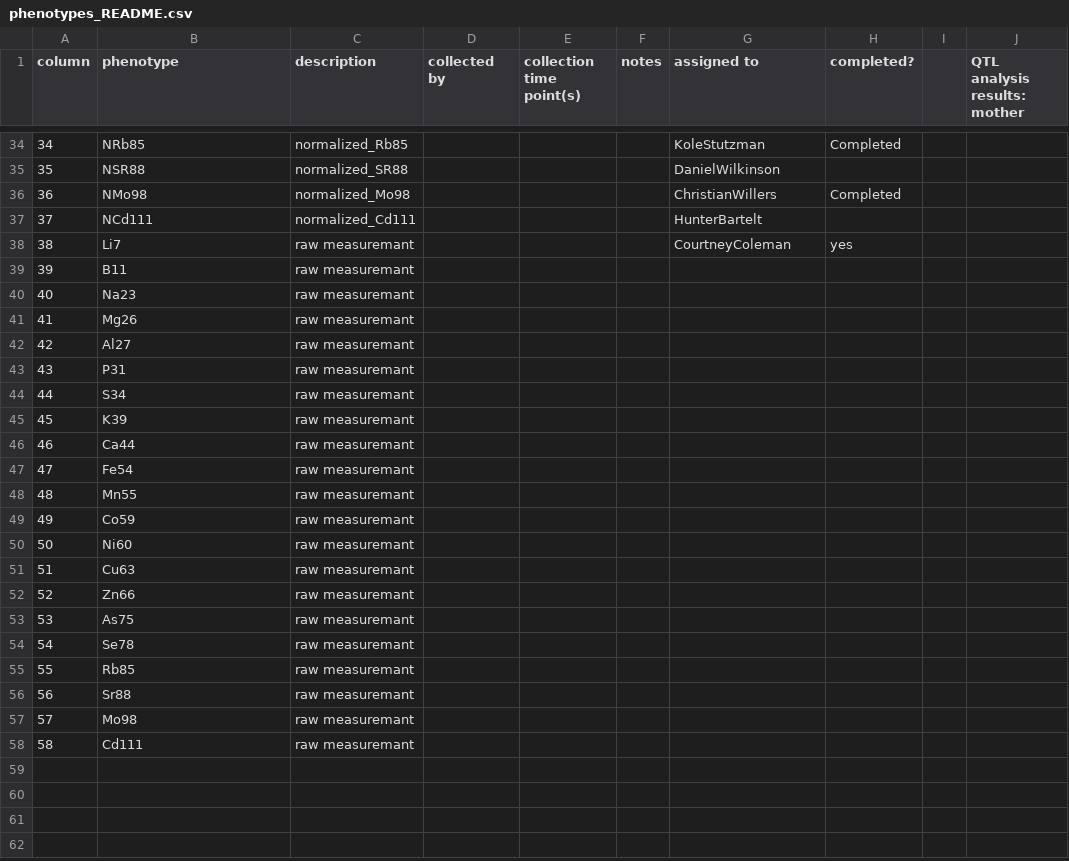
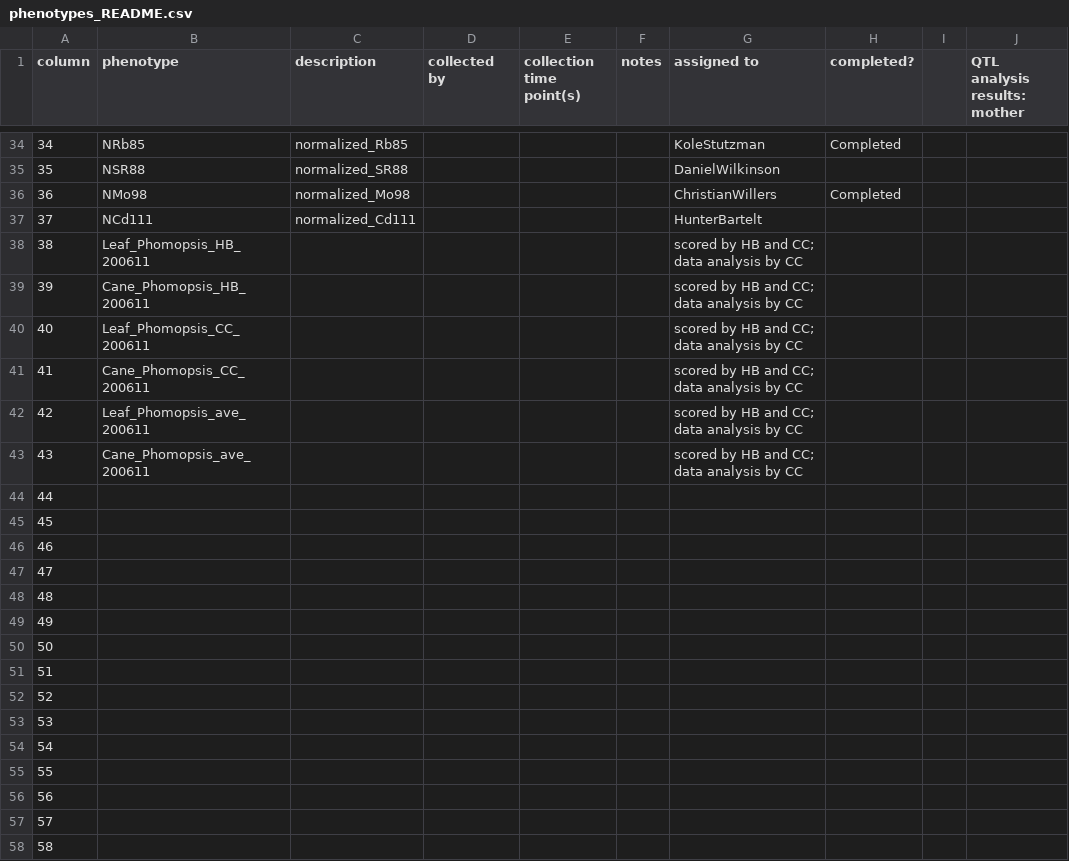
Before and after one commit to Kovacs-Lab/Aim-3, a CSV file: QTL_mapping/Analysis summaries by trait/phenotypes_README.csv, drawn as a sheet; only a part is shown, gaps mark what is left out; the diff names each change by its address in the sheet, - before the commit and + after, or states it on an @@ line.

Commit message:
updated phenotypes with phomopsis scores
Phomopsis leaf and cane scores collected by HB and CC June 11, 2020 at Darr added to columns 38, 39, 40, and 41, respectively.  Columns for non-normalized ion concentrations had been removed from the mapping tables previously and that change is also reflected in this update of the phenotypes list so that the correct columns are assigned to everything.

```diff
--- a/QTL_mapping/Analysis summaries by trait/phenotypes_README.csv
+++ b/QTL_mapping/Analysis summaries by trait/phenotypes_README.csv
-B38 (phenotype): Li7
+B38 (phenotype): Leaf_Phomopsis_HB_200611
-C38:C58 (description): raw measuremant
+C38:C58 (description): (empty)
-G38 (assigned to): CourtneyColeman
+G38 (assigned to): scored by HB and CC; data analysis by CC
-H38 (completed?): yes
+H38 (completed?): (empty)
-B39 (phenotype): B11
+B39 (phenotype): Cane_Phomopsis_HB_200611
-G39:G43 (assigned to): (empty)
+G39:G43 (assigned to): scored by HB and CC; data analysis by CC
-B40 (phenotype): Na23
+B40 (phenotype): Leaf_Phomopsis_CC_200611
-B41 (phenotype): Mg26
+B41 (phenotype): Cane_Phomopsis_CC_200611
-B42 (phenotype): Al27
+B42 (phenotype): Leaf_Phomopsis_ave_200611
-B43 (phenotype): P31
+B43 (phenotype): Cane_Phomopsis_ave_200611
-B44 (phenotype): S34
+B44 (phenotype): (empty)
-B45 (phenotype): K39
+B45 (phenotype): (empty)
-B46 (phenotype): Ca44
+B46 (phenotype): (empty)
-B47 (phenotype): Fe54
+B47 (phenotype): (empty)
-B48 (phenotype): Mn55
+B48 (phenotype): (empty)
-B49 (phenotype): Co59
+B49 (phenotype): (empty)
-B50 (phenotype): Ni60
+B50 (phenotype): (empty)
-B51 (phenotype): Cu63
+B51 (phenotype): (empty)
-B52 (phenotype): Zn66
+B52 (phenotype): (empty)
-B53 (phenotype): As75
+B53 (phenotype): (empty)
-B54 (phenotype): Se78
+B54 (phenotype): (empty)
-B55 (phenotype): Rb85
+B55 (phenotype): (empty)
-B56 (phenotype): Sr88
+B56 (phenotype): (empty)
-B57 (phenotype): Mo98
+B57 (phenotype): (empty)
-B58 (phenotype): Cd111
+B58 (phenotype): (empty)
```
